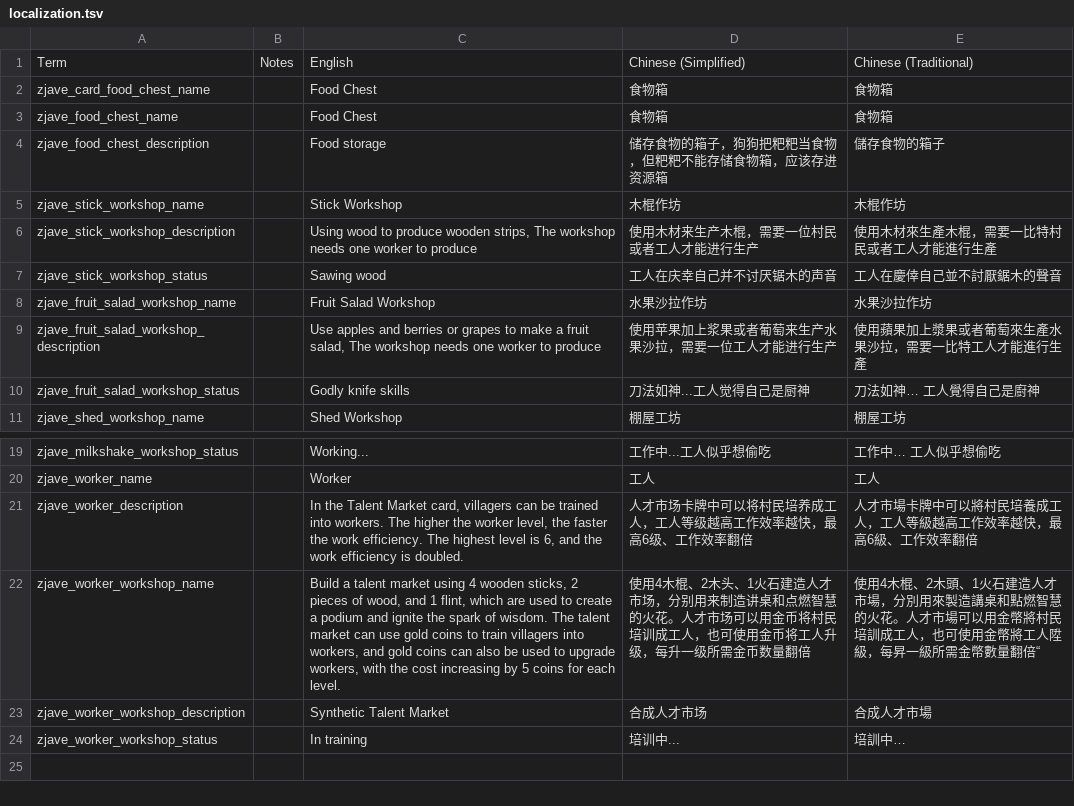
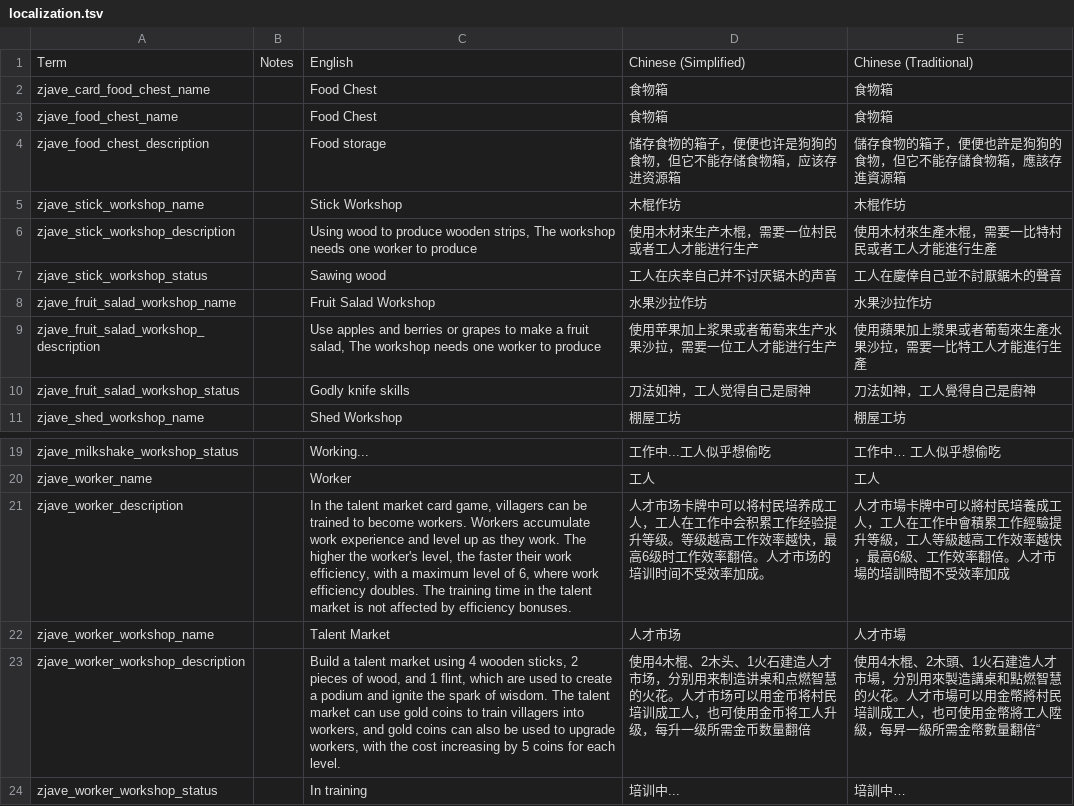
Before and after one commit to zoujiawei6/stackland-plus, a TSV file: localization.tsv, drawn as a sheet; only a part is shown, gaps mark what is left out.

```diff
--- a/localization.tsv
+++ b/localization.tsv
@@ -3,3 +3,3 @@ zjave_card_food_chest_name		Food Chest	食物箱	食物箱
 zjave_food_chest_name		Food Chest	食物箱	食物箱
-zjave_food_chest_description		Food storage	储存食物的箱子，狗狗把粑粑当食物，但粑粑不能存储食物箱，应该存进资源箱	儲存食物的箱子
+zjave_food_chest_description		Food storage	储存食物的箱子，便便也许是狗狗的食物，但它不能存储食物箱，应该存进资源箱	儲存食物的箱子，便便也許是狗狗的食物，但它不能存儲食物箱，應該存進資源箱
 zjave_stick_workshop_name		Stick Workshop	木棍作坊	木棍作坊
@@ -9,3 +9,3 @@ zjave_fruit_salad_workshop_name		Fruit Salad Workshop	水果沙拉作坊	水果
 zjave_fruit_salad_workshop_description		Use apples and berries or grapes to make a fruit salad, The workshop needs one worker to produce	使用苹果加上浆果或者葡萄来生产水果沙拉，需要一位工人才能进行生产	使用蘋果加上漿果或者葡萄來生產水果沙拉，需要一比特工人才能進行生產
-zjave_fruit_salad_workshop_status		Godly knife skills	刀法如神...工人觉得自己是厨神	刀法如神… 工人覺得自己是廚神
+zjave_fruit_salad_workshop_status		Godly knife skills	刀法如神，工人觉得自己是厨神	刀法如神，工人覺得自己是廚神
 zjave_shed_workshop_name		Shed Workshop	棚屋工坊	棚屋工坊
@@ -20,5 +20,5 @@ zjave_milkshake_workshop_status		Working...	工作中...工人似乎想偷吃
 zjave_worker_name		Worker	工人	工人
-zjave_worker_description		In the Talent Market card, villagers can be trained into workers. The higher the worker level, the faster the work efficiency. The highest level is 6, and the work efficiency is doubled.	人才市场卡牌中可以将村民培养成工人，工人等级越高工作效率越快，最高6级、工作效率翻倍	人才市場卡牌中可以將村民培養成工人，工人等級越高工作效率越快，最高6級、工作效率翻倍
-zjave_worker_workshop_name		Build a talent market using 4 wooden sticks, 2 pieces of wood, and 1 flint, which are used to create a podium and ignite the spark of wisdom. The talent market can use gold coins to train villagers into workers, and gold coins can also be used to upgrade workers, with the cost increasing by 5 coins for each level.	使用4木棍、2木头、1火石建造人才市场，分别用来制造讲桌和点燃智慧的火花。人才市场可以用金币将村民培训成工人，也可使用金币将工人升级，每升一级所需金币数量翻倍	使用4木棍、2木頭、1火石建造人才市場，分別用來製造講桌和點燃智慧的火花。人才市場可以用金幣將村民培訓成工人，也可使用金幣將工人陞級，每昇一級所需金幣數量翻倍“
-zjave_worker_workshop_description		Synthetic Talent Market	合成人才市场	合成人才市場
+zjave_worker_description		In the talent market card game, villagers can be trained to become workers. Workers accumulate work experience and level up as they work. The higher the worker's level, the faster their work efficiency, with a maximum level of 6, where work efficiency doubles. The training time in the talent market is not affected by efficiency bonuses.	人才市场卡牌中可以将村民培养成工人，工人在工作中会积累工作经验提升等级。等级越高工作效率越快，最高6级时工作效率翻倍。人才市场的培训时间不受效率加成。	人才市場卡牌中可以將村民培養成工人，工人在工作中會積累工作經驗提升等級，工人等級越高工作效率越快，最高6級、工作效率翻倍。人才市場的培訓時間不受效率加成
+zjave_worker_workshop_name		Talent Market	人才市场	人才市場
+zjave_worker_workshop_description		Build a talent market using 4 wooden sticks, 2 pieces of wood, and 1 flint, which are used to create a podium and ignite the spark of wisdom. The talent market can use gold coins to train villagers into workers, and gold coins can also be used to upgrade workers, with the cost increasing by 5 coins for each level.	使用4木棍、2木头、1火石建造人才市场，分别用来制造讲桌和点燃智慧的火花。人才市场可以用金币将村民培训成工人，也可使用金币将工人升级，每升一级所需金币数量翻倍	使用4木棍、2木頭、1火石建造人才市場，分別用來製造講桌和點燃智慧的火花。人才市場可以用金幣將村民培訓成工人，也可使用金幣將工人陞級，每昇一級所需金幣數量翻倍“
 zjave_worker_workshop_status		In training	培训中...	培訓中…
```
Also changed, not shown: 3 other files.
